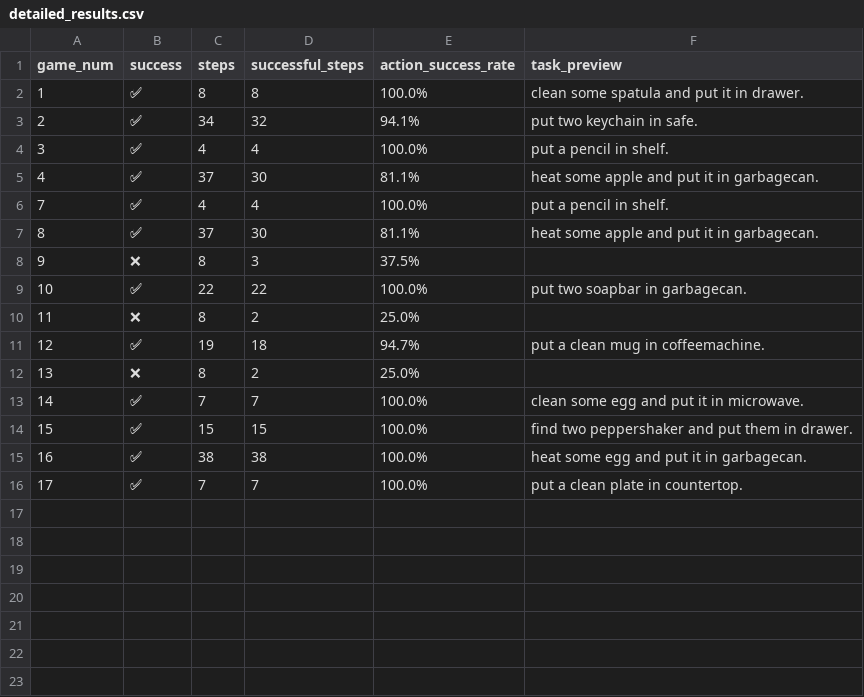
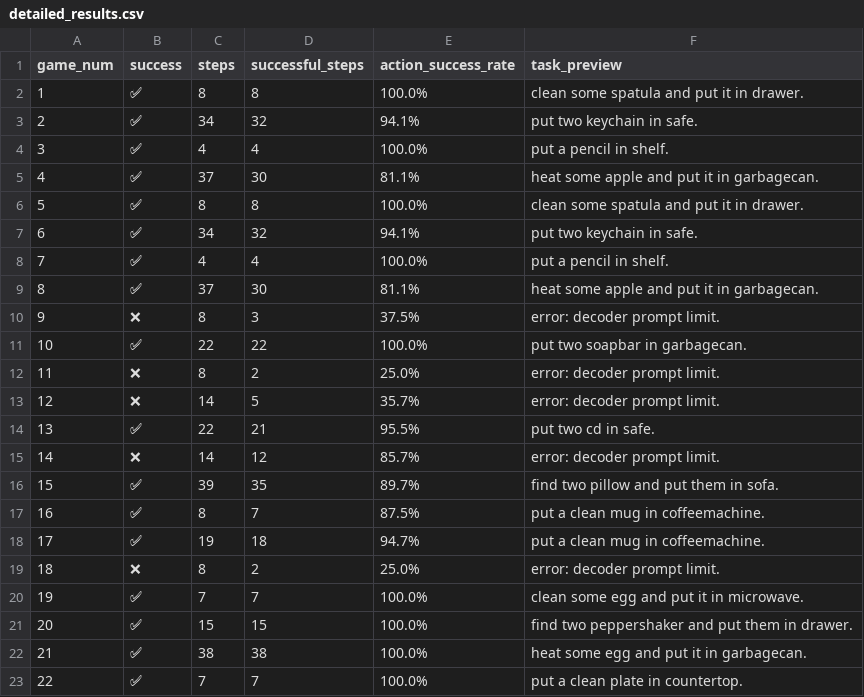
Before and after one commit to Yomi017/AIAA3102_final, a CSV file: benchmark_results/React/detailed_results.csv, drawn as a sheet.

```diff
--- a/benchmark_results/React/detailed_results.csv
+++ b/benchmark_results/React/detailed_results.csv
@@ -5,12 +5,19 @@ game_num,success,steps,successful_steps,action_success_rate,task_preview
 4,✅,37,30,81.1%,heat some apple and put it in garbagecan.
+5,✅,8,8,100.0%,clean some spatula and put it in drawer.
+6,✅,34,32,94.1%,put two keychain in safe.
 7,✅,4,4,100.0%,put a pencil in shelf.
 8,✅,37,30,81.1%,heat some apple and put it in garbagecan.
-9,❌,8,3,37.5%,
+9,❌,8,3,37.5%,error: decoder prompt limit.
 10,✅,22,22,100.0%,put two soapbar in garbagecan.
-11,❌,8,2,25.0%,
-12,✅,19,18,94.7%,put a clean mug in coffeemachine.
-13,❌,8,2,25.0%,
-14,✅,7,7,100.0%,clean some egg and put it in microwave.
-15,✅,15,15,100.0%,find two peppershaker and put them in drawer.
-16,✅,38,38,100.0%,heat some egg and put it in garbagecan.
-17,✅,7,7,100.0%,put a clean plate in countertop.
+11,❌,8,2,25.0%,error: decoder prompt limit.
+12,❌,14,5,35.7%,error: decoder prompt limit.
+13,✅,22,21,95.5%,put two cd in safe.
+14,❌,14,12,85.7%,error: decoder prompt limit.
+15,✅,39,35,89.7%,find two pillow and put them in sofa.
+16,✅,8,7,87.5%,put a clean mug in coffeemachine.
+17,✅,19,18,94.7%,put a clean mug in coffeemachine.
+18,❌,8,2,25.0%,error: decoder prompt limit.
+19,✅,7,7,100.0%,clean some egg and put it in microwave.
+20,✅,15,15,100.0%,find two peppershaker and put them in drawer.
+21,✅,38,38,100.0%,heat some egg and put it in garbagecan.
+22,✅,7,7,100.0%,put a clean plate in countertop.
```
Also changed, not shown: 6 other files.
